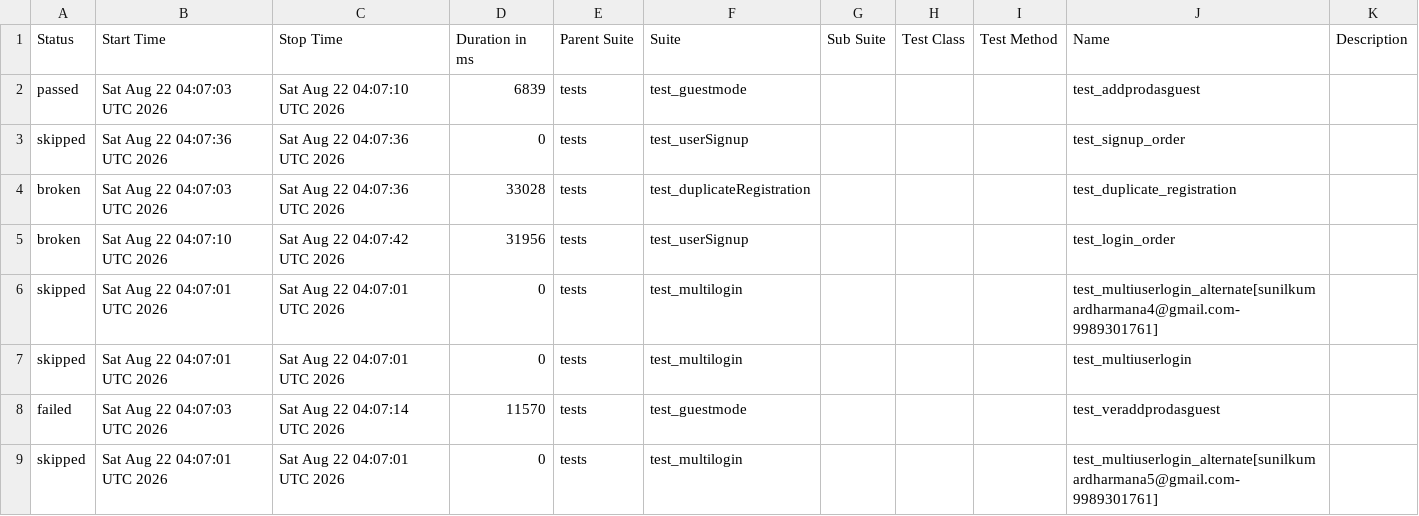
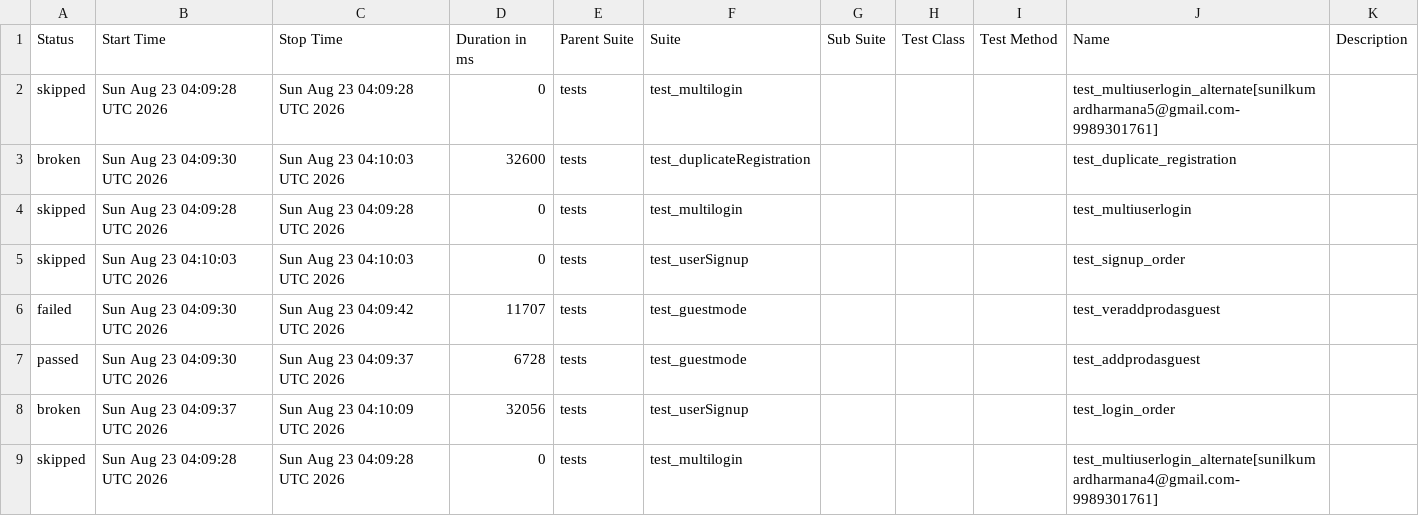
Before and after one commit to sunilkumardharmana24-afk/My_project, a CSV file: data/suites.csv, drawn as a sheet.

```diff
--- a/data/suites.csv
+++ b/data/suites.csv
@@ -1,9 +1,9 @@
 "Status","Start Time","Stop Time","Duration in ms","Parent Suite","Suite","Sub Suite","Test Class","Test Method","Name","Description"
-"passed","Sat Aug 22 04:07:03 UTC 2026","Sat Aug 22 04:07:10 UTC 2026","6839","tests","test_guestmode","","","","test_addprodasguest",""
-"skipped","Sat Aug 22 04:07:36 UTC 2026","Sat Aug 22 04:07:36 UTC 2026","0","tests","test_userSignup","","","","test_signup_order",""
-"broken","Sat Aug 22 04:07:03 UTC 2026","Sat Aug 22 04:07:36 UTC 2026","33028","tests","test_duplicateRegistration","","","","test_duplicate_registration",""
-"broken","Sat Aug 22 04:07:10 UTC 2026","Sat Aug 22 04:07:42 UTC 2026","31956","tests","test_userSignup","","","","test_login_order",""
-"skipped","Sat Aug 22 04:07:01 UTC 2026","Sat Aug 22 04:07:01 UTC 2026","0","tests","test_multilogin","","","","test_multiuserlogin_alternate[sunilkumardharmana4@gmail.com-9989301761]",""
-"skipped","Sat Aug 22 04:07:01 UTC 2026","Sat Aug 22 04:07:01 UTC 2026","0","tests","test_multilogin","","","","test_multiuserlogin",""
-"failed","Sat Aug 22 04:07:03 UTC 2026","Sat Aug 22 04:07:14 UTC 2026","11570","tests","test_guestmode","","","","test_veraddprodasguest",""
-"skipped","Sat Aug 22 04:07:01 UTC 2026","Sat Aug 22 04:07:01 UTC 2026","0","tests","test_multilogin","","","","test_multiuserlogin_alternate[sunilkumardharmana5@gmail.com-9989301761]",""
+"skipped","Sun Aug 23 04:09:28 UTC 2026","Sun Aug 23 04:09:28 UTC 2026","0","tests","test_multilogin","","","","test_multiuserlogin_alternate[sunilkumardharmana5@gmail.com-9989301761]",""
+"broken","Sun Aug 23 04:09:30 UTC 2026","Sun Aug 23 04:10:03 UTC 2026","32600","tests","test_duplicateRegistration","","","","test_duplicate_registration",""
+"skipped","Sun Aug 23 04:09:28 UTC 2026","Sun Aug 23 04:09:28 UTC 2026","0","tests","test_multilogin","","","","test_multiuserlogin",""
+"skipped","Sun Aug 23 04:10:03 UTC 2026","Sun Aug 23 04:10:03 UTC 2026","0","tests","test_userSignup","","","","test_signup_order",""
+"failed","Sun Aug 23 04:09:30 UTC 2026","Sun Aug 23 04:09:42 UTC 2026","11707","tests","test_guestmode","","","","test_veraddprodasguest",""
+"passed","Sun Aug 23 04:09:30 UTC 2026","Sun Aug 23 04:09:37 UTC 2026","6728","tests","test_guestmode","","","","test_addprodasguest",""
+"broken","Sun Aug 23 04:09:37 UTC 2026","Sun Aug 23 04:10:09 UTC 2026","32056","tests","test_userSignup","","","","test_login_order",""
+"skipped","Sun Aug 23 04:09:28 UTC 2026","Sun Aug 23 04:09:28 UTC 2026","0","tests","test_multilogin","","","","test_multiuserlogin_alternate[sunilkumardharmana4@gmail.com-9989301761]",""
```
Also changed, not shown: 54 other files.
